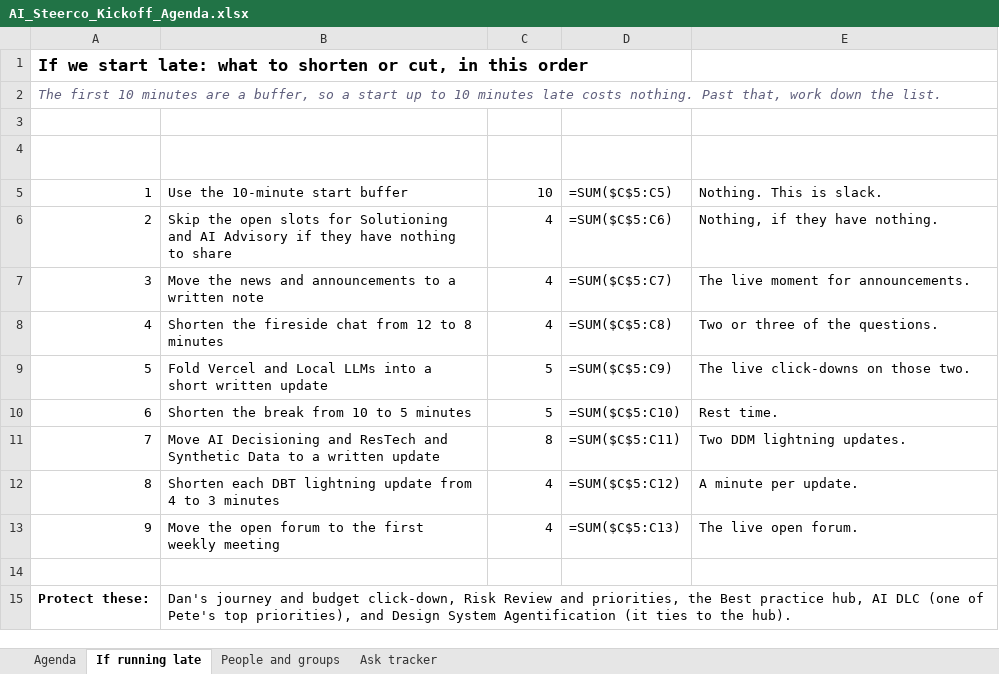
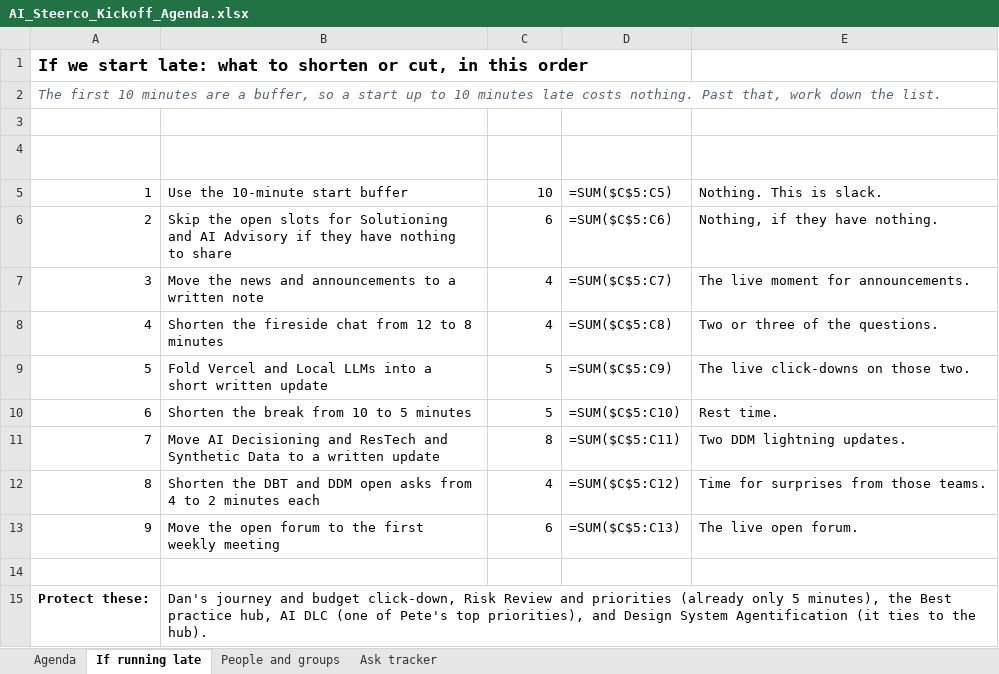
Before and after one commit to RachelHarrisMerkle/BasicMerkle, an Excel workbook: AI_Steerco_Kickoff_Agenda.xlsx, sheet If running late, drawn as a sheet; values as stored, in another font and other column widths than the file's, no borders; formulas without a stored value are shown as written; the diff names each change by its address in the sheet, - before the commit and + after, or states it on an @@ line.

```diff
--- a/AI_Steerco_Kickoff_Agenda.xlsx (sheet If running late)
+++ b/AI_Steerco_Kickoff_Agenda.xlsx (sheet If running late)
-C6 (Minutes saved): 4
+C6 (Minutes saved): 6
-B12 (What to do): Shorten each DBT lightning update from 4 to 3 minutes
+B12 (What to do): Shorten the DBT and DDM open asks from 4 to 2 minutes each
-E12 (What we lose): A minute per update.
+E12 (What we lose): Time for surprises from those teams.
-C13 (Minutes saved): 4
+C13 (Minutes saved): 6
-B15 (What to do): …Review and priorities, the Best…
+B15 (What to do): …Review and priorities (already only 5 minutes), the Best…
```
Also changed, not shown: sheet Agenda.
